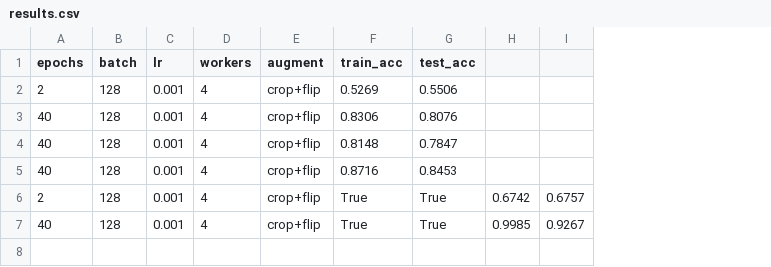
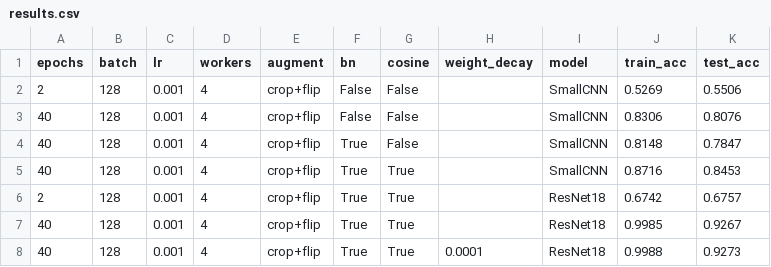
Before and after one commit to takeadropyeah/pytorch-learning-demo, a CSV file: practice/results.csv, drawn as a sheet; removed rows and columns are numbered as before the commit, all else as after; the diff names each change by its address in the sheet, - before the commit and + after, or states it on an @@ line.

```diff
--- a/practice/results.csv
+++ b/practice/results.csv
+column F (bn), rows 2-7: False | False | True | True | True | True
+column G (cosine), rows 2-7: False | False | False | True | True | True
+column H (weight_decay), empty
+column I (model), rows 2-7: SmallCNN | SmallCNN | SmallCNN | SmallCNN | ResNet18 | ResNet18
-column H, rows 6-7: 0.6742 | 0.9985
-column I, rows 6-7: 0.6757 | 0.9267
-J6 (train_acc): True
+J6 (train_acc): 0.6742
-K6 (test_acc): True
+K6 (test_acc): 0.6757
-J7 (train_acc): True
+J7 (train_acc): 0.9985
-K7 (test_acc): True
+K7 (test_acc): 0.9267
+row 8: 40 | 128 | 0.001 | 4 | crop+flip | True | True | 0.0001 | ResNet18 | 0.9988 | 0.9273
```
Also changed, not shown: 2 other files.
